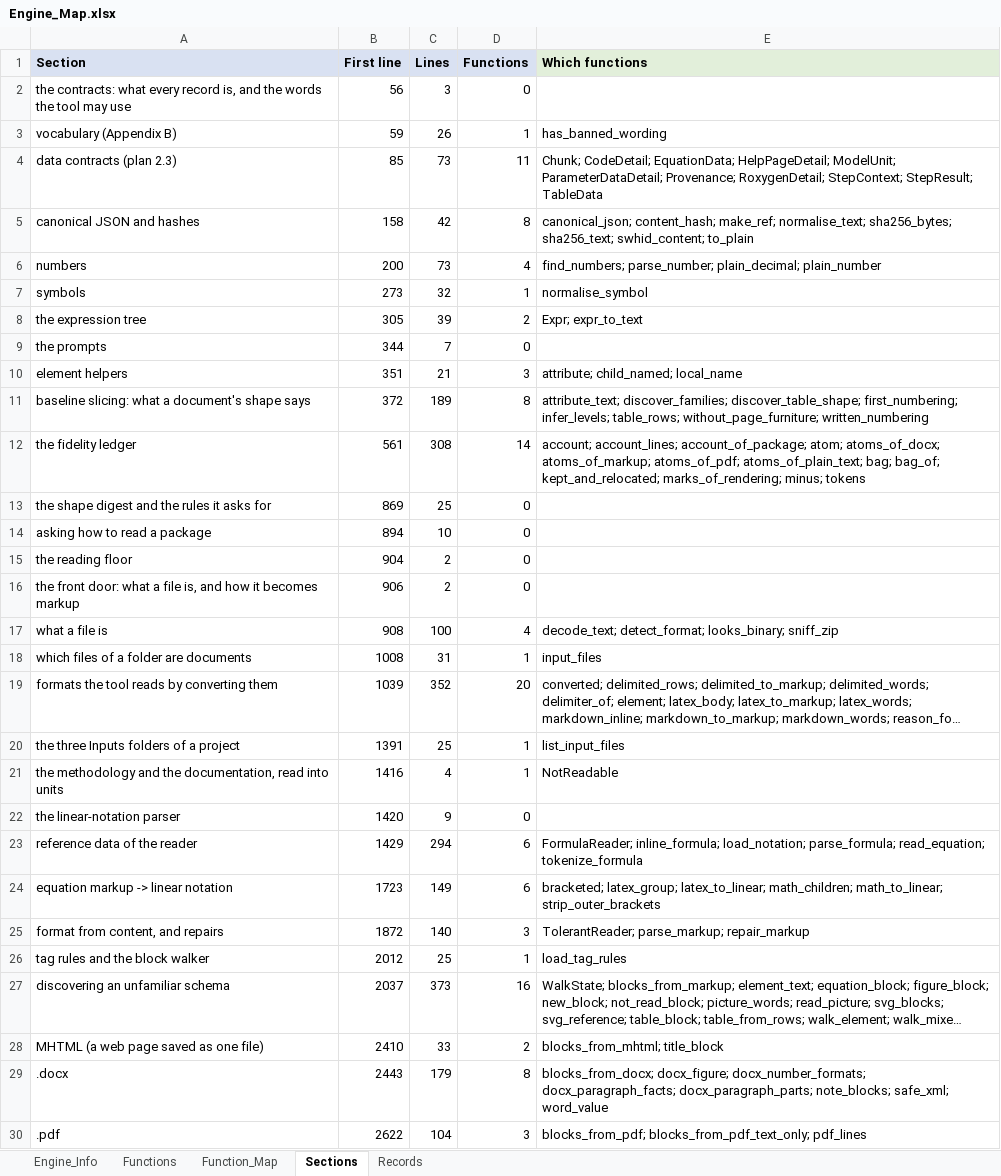
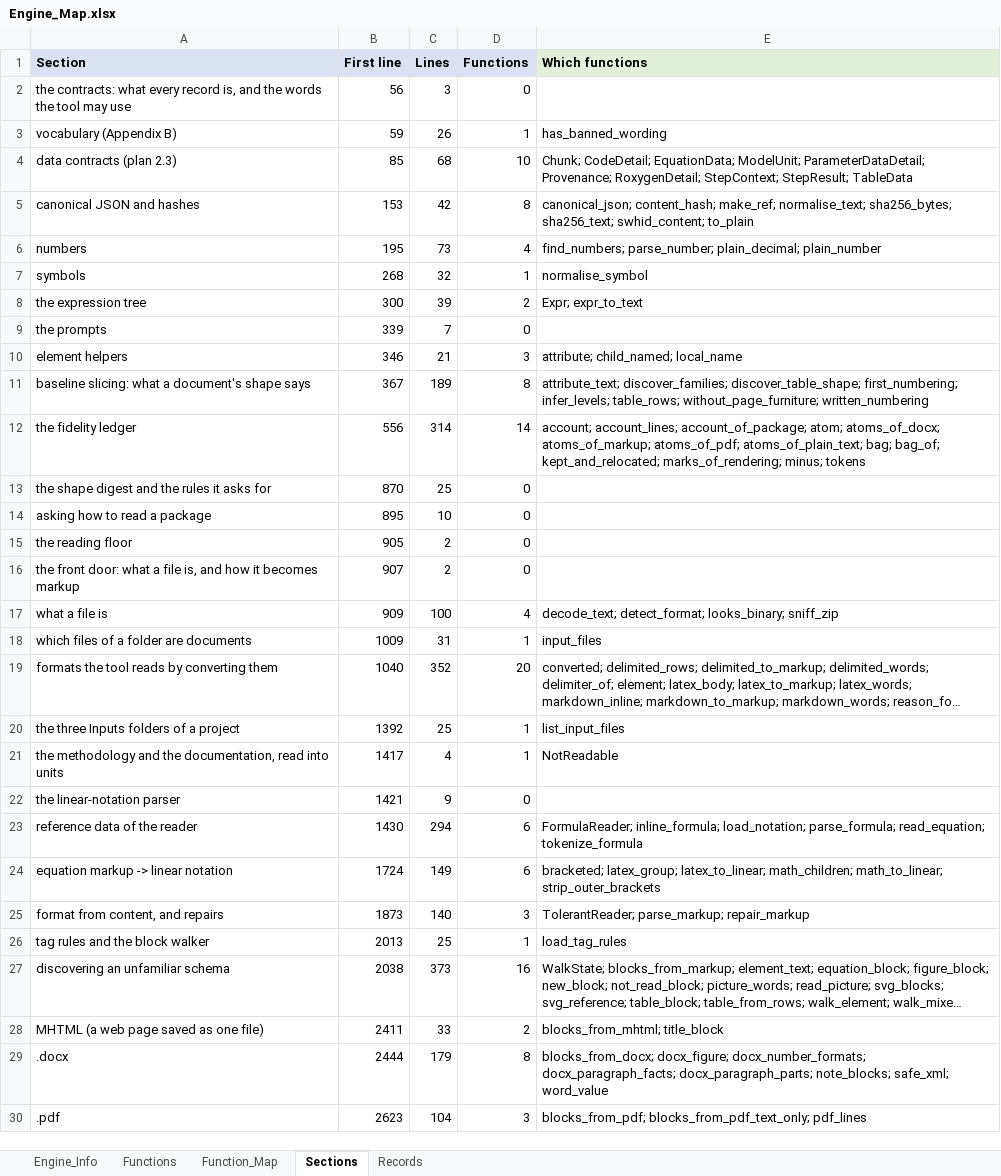
Before and after one commit to khruangbin007/verifier_simpler, an Excel workbook: Engine_Map.xlsx, sheet Sections, drawn as a sheet; only a part is shown; long unchanged cells end in …; values as stored, in another font and other column widths than the file's, no borders; the diff covers the shown part only; the diff names each change by its address in the sheet, - before the commit and + after, or states it on an @@ line.

Commit message:
Help pages (man/*.Rd) no longer read into Chunks_Model
A help page is generated from the roxygen comments in the R files, which are
read - so its content was a second copy on Chunks_Model. The package reader
now counts help pages instead of reading them: Model_Package_Info says how
many were left out and why ("N in man/: generated from the roxygen comments in
the R files, which are read"), and the package's content account counts their
lines as a declared drop under that rule, not as text in no unit.

Removed with them: the help-page reader and its record (help_page_unit,
HelpPageDetail, the brace reader only it used), the link from a page to the
roxygen block it came from, the unit kind "Help page". verifier.py: 5,708 ->
5,662 lines.

CHECKED, all eight samples against the run before: the help pages are the
only units gone (34 across the samples); every other unit is unchanged but for
its number, which closes up; Model_Implementation_Map is the same once its
references follow that renumbering; Chunks_Canon and Chunks_Doc are the same.
Model_Package_Info: the "Units of kind Help page" row is gone, the new row is
there, and the content account closes with no text in no unit. The notebook's
four cells ran; cell 4 confirmed all eight checks.

```diff
--- a/Engine_Map.xlsx (sheet Sections)
+++ b/Engine_Map.xlsx (sheet Sections)
-C4 (Lines): 73
+C4 (Lines): 68
-D4 (Functions): 11
+D4 (Functions): 10
-E4 (Which functions): …CodeDetail; EquationData; HelpPageDetail; ModelUnit; ParameterDataDetail;…
+E4 (Which functions): …CodeDetail; EquationData; ModelUnit; ParameterDataDetail;…
-B5 (First line): 158
+B5 (First line): 153
-B6 (First line): 200
+B6 (First line): 195
-B7 (First line): 273
+B7 (First line): 268
-B8 (First line): 305
+B8 (First line): 300
-B9 (First line): 344
+B9 (First line): 339
-B10 (First line): 351
+B10 (First line): 346
-B11 (First line): 372
+B11 (First line): 367
-B12 (First line): 561
+B12 (First line): 556
-C12 (Lines): 308
+C12 (Lines): 314
-B13 (First line): 869
+B13 (First line): 870
-B14 (First line): 894
+B14 (First line): 895
-B15 (First line): 904
+B15 (First line): 905
-B16 (First line): 906
+B16 (First line): 907
-B17 (First line): 908
+B17 (First line): 909
-B18 (First line): 1008
+B18 (First line): 1009
-B19 (First line): 1039
+B19 (First line): 1040
-B20 (First line): 1391
+B20 (First line): 1392
-B21 (First line): 1416
+B21 (First line): 1417
-B22 (First line): 1420
+B22 (First line): 1421
-B23 (First line): 1429
+B23 (First line): 1430
-B24 (First line): 1723
+B24 (First line): 1724
-B25 (First line): 1872
+B25 (First line): 1873
-B26 (First line): 2012
+B26 (First line): 2013
-B27 (First line): 2037
+B27 (First line): 2038
-B28 (First line): 2410
+B28 (First line): 2411
-B29 (First line): 2443
+B29 (First line): 2444
-B30 (First line): 2622
+B30 (First line): 2623
```
Also changed, not shown: 39 edited cells elsewhere in this sheet, sheet Functions, sheet Function_Map, sheet Engine_Info, 2 other files.
